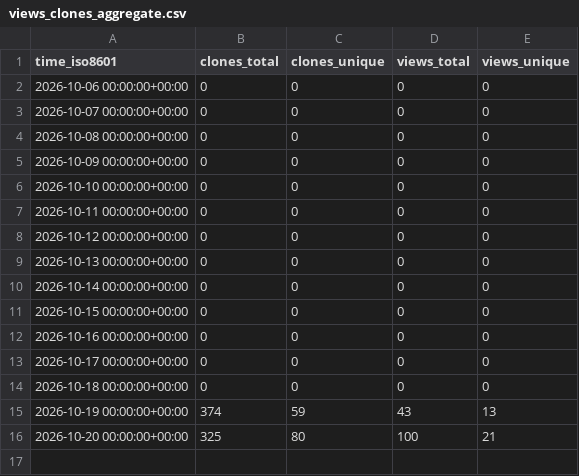
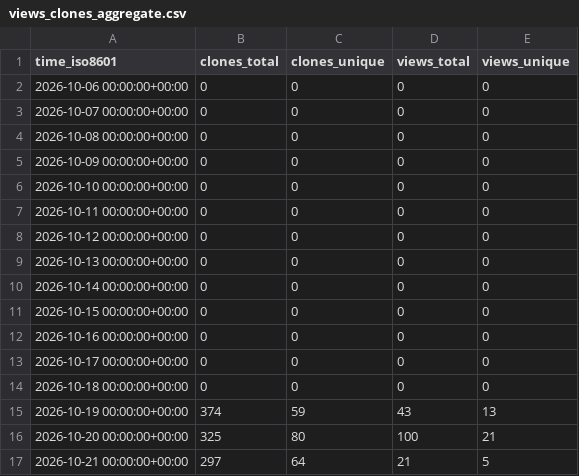
Before and after one commit to DuskXi/spaceknife-stats, a CSV file: DuskXi/SpaceKnife/ghrs-data/views_clones_aggregate.csv, drawn as a sheet.

```diff
--- a/DuskXi/SpaceKnife/ghrs-data/views_clones_aggregate.csv
+++ b/DuskXi/SpaceKnife/ghrs-data/views_clones_aggregate.csv
@@ -16 +16,2 @@ time_iso8601,clones_total,clones_unique,views_total,views_unique
 2026-10-20 00:00:00+00:00,325,80,100,21
+2026-10-21 00:00:00+00:00,297,64,21,5
```
Also changed, not shown: 1 other file.
